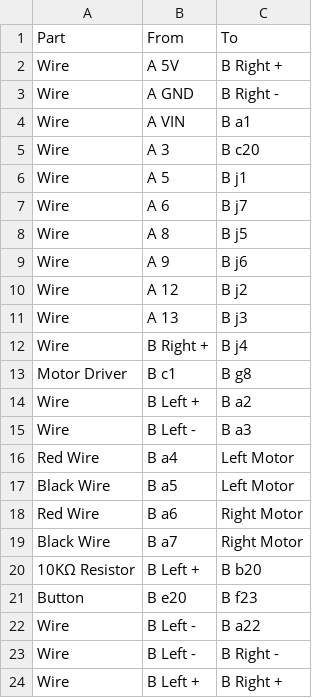
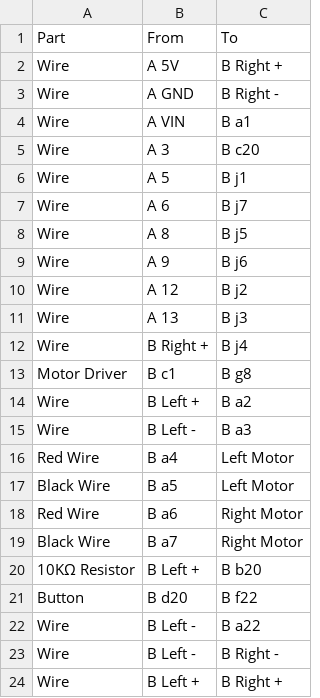
Before and after one commit to TurkeyMcMac/avr-motors, a TSV file: doc/arrangement.tsv, drawn as a sheet.

Commit message:
Fix button layout documentation

```diff
--- a/doc/arrangement.tsv
+++ b/doc/arrangement.tsv
@@ -20,3 +20,3 @@ Black Wire	B a7	Right Motor
 10KΩ Resistor	B Left +	B b20
-Button	B e20	B f23
+Button	B d20	B f22
 Wire	B Left -	B a22
```
